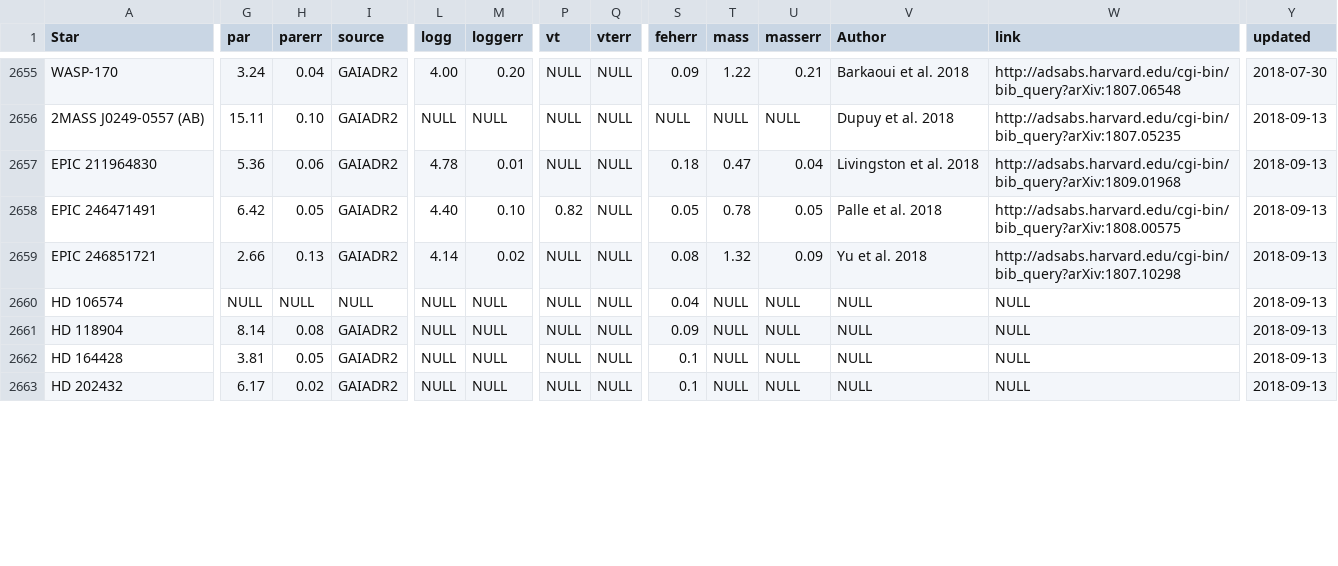
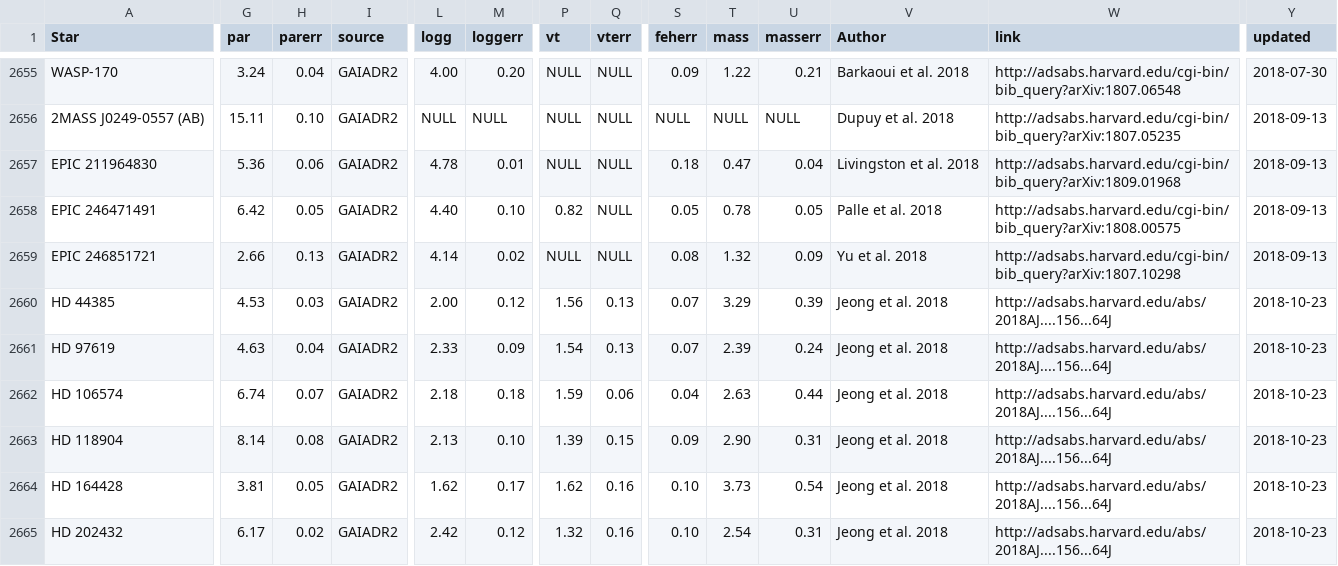
Before and after one commit to DanielAndreasen/SWEETer-Cat, a TSV file: sweetercat/data/sweet-cat.tsv, drawn as a sheet; only a part is shown, gaps mark what is left out; addresses are those after the commit; rows hold the shown columns only; the diff covers the shown part only; the diff names each change by its address in the sheet, - before the commit and + after, or states it on an @@ line.

Commit message:
Updated references

```diff
--- a/sweetercat/data/sweet-cat.tsv
+++ b/sweetercat/data/sweet-cat.tsv
+row 2660: HD 44385 | 4.53 | 0.03 | GAIADR2 | 2.00 | 0.12 | 1.56 | 0.13 | 0.07 | 3.29 | 0.39 | Jeong et al. 2018 | http://adsabs.harvard.edu/abs/2018AJ....156...64J | 2018-10-23
+row 2661: HD 97619 | 4.63 | 0.04 | GAIADR2 | 2.33 | 0.09 | 1.54 | 0.13 | 0.07 | 2.39 | 0.24 | Jeong et al. 2018 | http://adsabs.harvard.edu/abs/2018AJ....156...64J | 2018-10-23
-G2662 (par): NULL
+G2662 (par): 6.74
-H2662 (parerr): NULL
+H2662 (parerr): 0.07
-I2662 (source): NULL
+I2662 (source): GAIADR2
-L2662 (logg): NULL
+L2662 (logg): 2.18
-M2662 (loggerr): NULL
+M2662 (loggerr): 0.18
-P2662 (vt): NULL
+P2662 (vt): 1.59
-Q2662 (vterr): NULL
+Q2662 (vterr): 0.06
-T2662 (mass): NULL
+T2662 (mass): 2.63
-U2662 (masserr): NULL
+U2662 (masserr): 0.44
-V2662:V2665 (Author): NULL
+V2662:V2665 (Author): Jeong et al. 2018
-W2662:W2665 (link): NULL
+W2662:W2665 (link): http://adsabs.harvard.edu/abs/2018AJ....156...64J
-Y2662:Y2665 (updated): 2018-09-13
+Y2662:Y2665 (updated): 2018-10-23
-L2663 (logg): NULL
+L2663 (logg): 2.13
-M2663 (loggerr): NULL
+M2663 (loggerr): 0.10
-P2663 (vt): NULL
+P2663 (vt): 1.39
-Q2663 (vterr): NULL
+Q2663 (vterr): 0.15
-T2663 (mass): NULL
+T2663 (mass): 2.90
-U2663 (masserr): NULL
+U2663 (masserr): 0.31
-L2664 (logg): NULL
+L2664 (logg): 1.62
-M2664 (loggerr): NULL
+M2664 (loggerr): 0.17
-P2664 (vt): NULL
+P2664 (vt): 1.62
-Q2664:Q2665 (vterr): NULL
+Q2664:Q2665 (vterr): 0.16
-S2664:S2665 (feherr): 0.1
+S2664:S2665 (feherr): 0.10
-T2664 (mass): NULL
+T2664 (mass): 3.73
-U2664 (masserr): NULL
+U2664 (masserr): 0.54
-L2665 (logg): NULL
+L2665 (logg): 2.42
-M2665 (loggerr): NULL
+M2665 (loggerr): 0.12
-P2665 (vt): NULL
+P2665 (vt): 1.32
-T2665 (mass): NULL
+T2665 (mass): 2.54
-U2665 (masserr): NULL
+U2665 (masserr): 0.31
```
Also changed, not shown: 2 removed rows elsewhere in this file.
